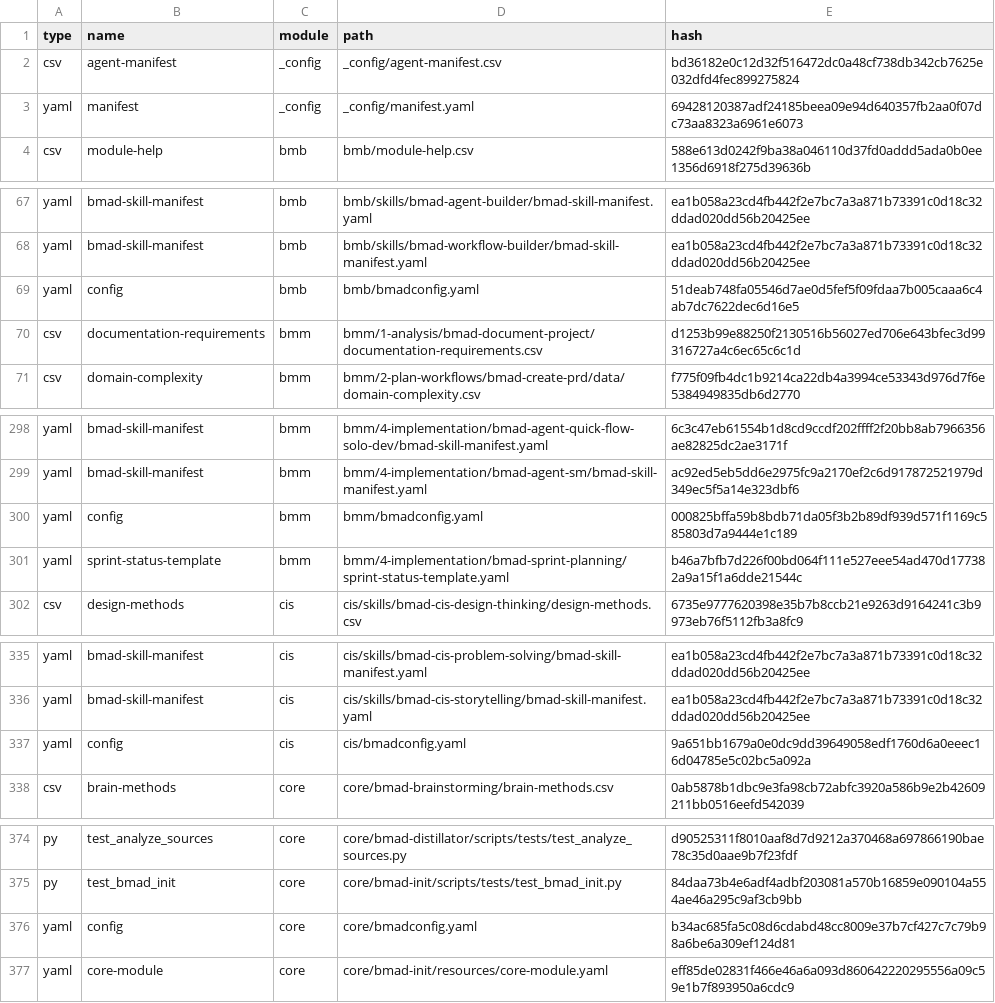
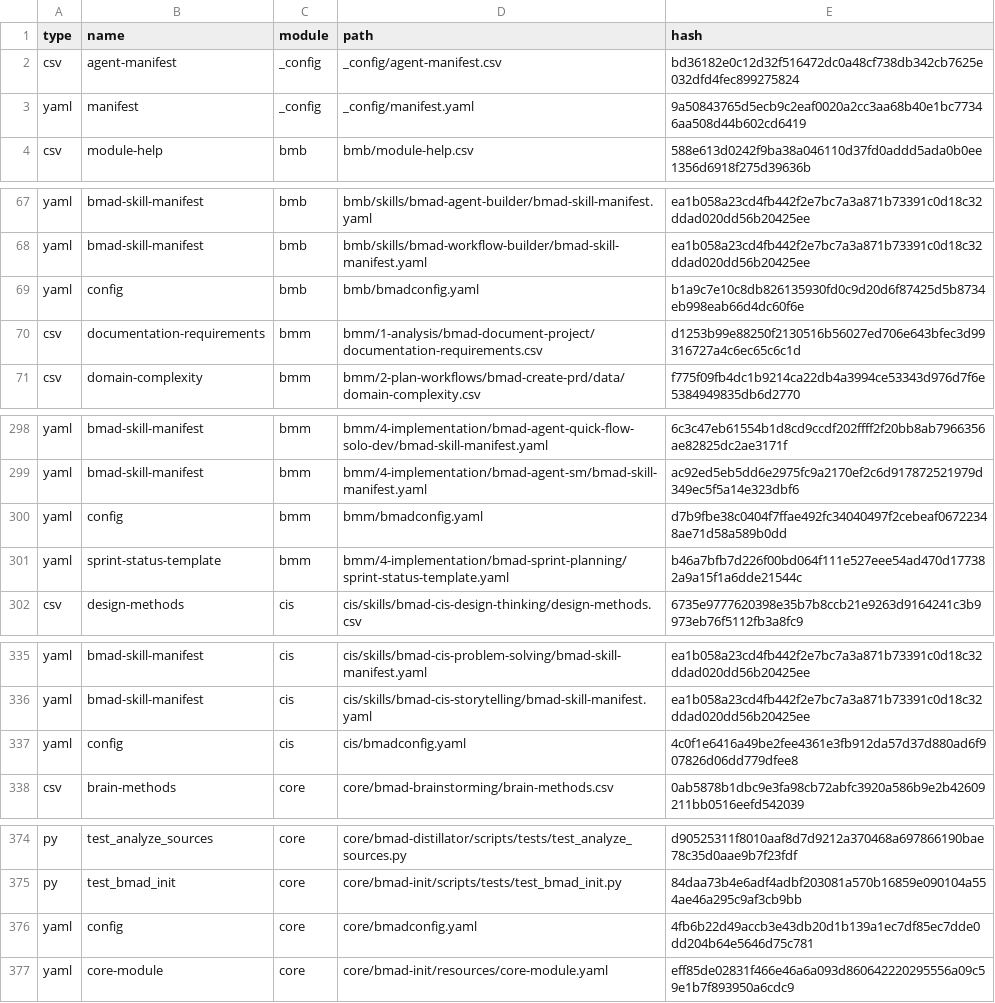
Before and after one commit to crisweber2600/Lens.Core.Src, a CSV file: _bmad/_config/files-manifest.csv, drawn as a sheet; only a part is shown, gaps mark what is left out; the diff covers the shown part only.

```diff
--- a/_bmad/_config/files-manifest.csv
+++ b/_bmad/_config/files-manifest.csv
@@ -2,3 +2,3 @@ type,name,module,path,hash
 "csv","agent-manifest","_config","_config/agent-manifest.csv","bd36182e0c12d32f516472dc0a48cf738db342cb7625e032dfd4fec899275824"
-"yaml","manifest","_config","_config/manifest.yaml","69428120387adf24185beea09e94d640357fb2aa0f07dc73aa8323a6961e6073"
+"yaml","manifest","_config","_config/manifest.yaml","9a50843765d5ecb9c2eaf0020a2cc3aa68b40e1bc77346aa508d44b602cd6419"
 "csv","module-help","bmb","bmb/module-help.csv","588e613d0242f9ba38a046110d37fd0addd5ada0b0ee1356d6918f275d39636b"
@@ -68,3 +68,3 @@ type,name,module,path,hash
 "yaml","bmad-skill-manifest","bmb","bmb/skills/bmad-workflow-builder/bmad-skill-manifest.yaml","ea1b058a23cd4fb442f2e7bc7a3a871b73391c0d18c32ddad020dd56b20425ee"
-"yaml","config","bmb","bmb/bmadconfig.yaml","51deab748fa05546d7ae0d5fef5f09fdaa7b005caaa6c4ab7dc7622dec6d16e5"
+"yaml","config","bmb","bmb/bmadconfig.yaml","b1a9c7e10c8db826135930fd0c9d20d6f87425d5b8734eb998eab66d4dc60f6e"
 "csv","documentation-requirements","bmm","bmm/1-analysis/bmad-document-project/documentation-requirements.csv","d1253b99e88250f2130516b56027ed706e643bfec3d99316727a4c6ec65c6c1d"
@@ -299,3 +299,3 @@ type,name,module,path,hash
 "yaml","bmad-skill-manifest","bmm","bmm/4-implementation/bmad-agent-sm/bmad-skill-manifest.yaml","ac92ed5eb5dd6e2975fc9a2170ef2c6d917872521979d349ec5f5a14e323dbf6"
-"yaml","config","bmm","bmm/bmadconfig.yaml","000825bffa59b8bdb71da05f3b2b89df939d571f1169c585803d7a9444e1c189"
+"yaml","config","bmm","bmm/bmadconfig.yaml","d7b9fbe38c0404f7ffae492fc34040497f2cebeaf06722348ae71d58a589b0dd"
 "yaml","sprint-status-template","bmm","bmm/4-implementation/bmad-sprint-planning/sprint-status-template.yaml","b46a7bfb7d226f00bd064f111e527eee54ad470d177382a9a15f1a6dde21544c"
@@ -336,3 +336,3 @@ type,name,module,path,hash
 "yaml","bmad-skill-manifest","cis","cis/skills/bmad-cis-storytelling/bmad-skill-manifest.yaml","ea1b058a23cd4fb442f2e7bc7a3a871b73391c0d18c32ddad020dd56b20425ee"
-"yaml","config","cis","cis/bmadconfig.yaml","9a651bb1679a0e0dc9dd39649058edf1760d6a0eeec16d04785e5c02bc5a092a"
+"yaml","config","cis","cis/bmadconfig.yaml","4c0f1e6416a49be2fee4361e3fb912da57d37d880ad6f907826d06dd779dfee8"
 "csv","brain-methods","core","core/bmad-brainstorming/brain-methods.csv","0ab5878b1dbc9e3fa98cb72abfc3920a586b9e2b42609211bb0516eefd542039"
@@ -375,3 +375,3 @@ type,name,module,path,hash
 "py","test_bmad_init","core","core/bmad-init/scripts/tests/test_bmad_init.py","84daa73b4e6adf4adbf203081a570b16859e090104a554ae46a295c9af3cb9bb"
-"yaml","config","core","core/bmadconfig.yaml","b34ac685fa5c08d6cdabd48cc8009e37b7cf427c7c79b98a6be6a309ef124d81"
+"yaml","config","core","core/bmadconfig.yaml","4fb6b22d49accb3e43db20d1b139a1ec7df85ec7dde0dd204b64e5646d75c781"
 "yaml","core-module","core","core/bmad-init/resources/core-module.yaml","eff85de02831f466e46a6a093d860642220295556a09c59e1b7f893950a6cdc9"
```
Also changed, not shown: 3 edited cells elsewhere in this file, 20 other files.
